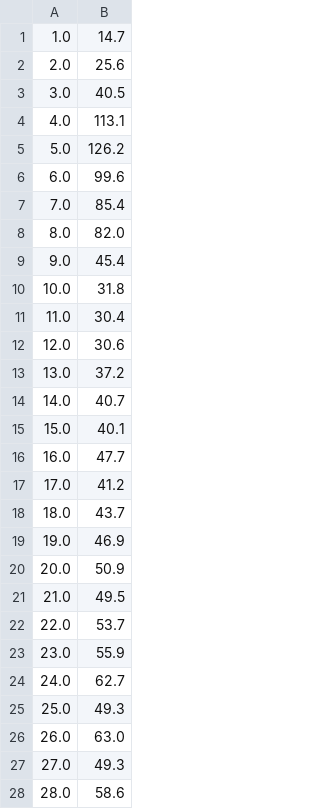
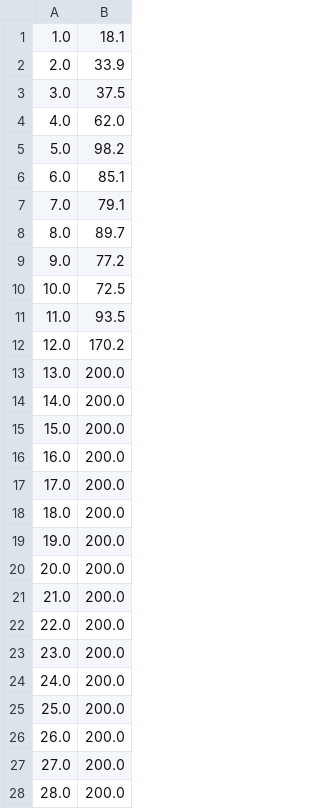
Before and after one commit to Mpprobst/policy-gradients, a CSV file: results/cartpole_REINFORCE.csv, drawn as a sheet; only a part is shown; the diff covers the shown part only.

```diff
--- a/results/cartpole_REINFORCE.csv
+++ b/results/cartpole_REINFORCE.csv
@@ -1,28 +1,28 @@
-1.0,14.7
-2.0,25.6
-3.0,40.5
-4.0,113.1
-5.0,126.2
-6.0,99.6
-7.0,85.4
-8.0,82.0
-9.0,45.4
-10.0,31.8
-11.0,30.4
-12.0,30.6
-13.0,37.2
-14.0,40.7
-15.0,40.1
-16.0,47.7
-17.0,41.2
-18.0,43.7
-19.0,46.9
-20.0,50.9
-21.0,49.5
-22.0,53.7
-23.0,55.9
-24.0,62.7
-25.0,49.3
-26.0,63.0
-27.0,49.3
-28.0,58.6
+1.0,18.1
+2.0,33.9
+3.0,37.5
+4.0,62.0
+5.0,98.2
+6.0,85.1
+7.0,79.1
+8.0,89.7
+9.0,77.2
+10.0,72.5
+11.0,93.5
+12.0,170.2
+13.0,200.0
+14.0,200.0
+15.0,200.0
+16.0,200.0
+17.0,200.0
+18.0,200.0
+19.0,200.0
+20.0,200.0
+21.0,200.0
+22.0,200.0
+23.0,200.0
+24.0,200.0
+25.0,200.0
+26.0,200.0
+27.0,200.0
+28.0,200.0
```
Also changed, not shown: 55 removed rows and 1 edited cell elsewhere in this file, 1 other file.
